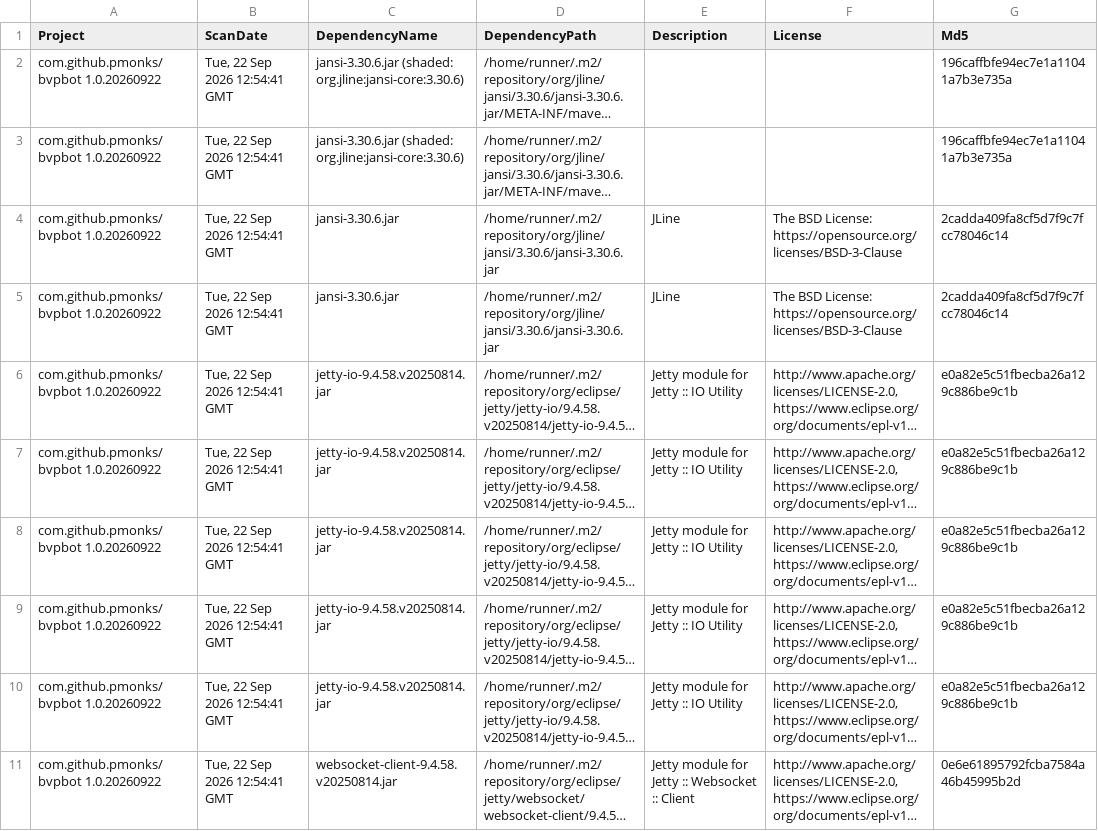
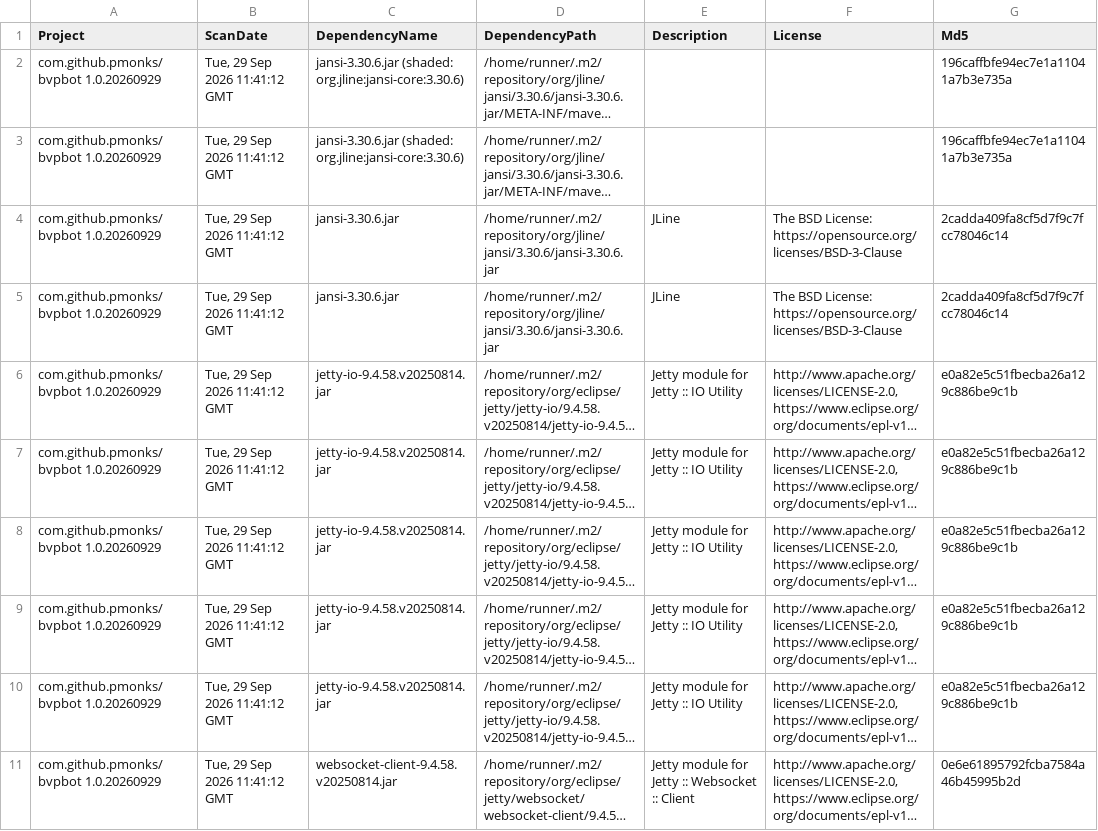
Before and after one commit to pmonks/bvpbot, a CSV file: nvd/dependency-check-report.csv, drawn as a sheet; only a part is shown; long unchanged cells end in …; the diff covers the shown part only; the diff names each change by its address in the sheet, - before the commit and + after, or states it on an @@ line.

```diff
--- a/nvd/dependency-check-report.csv
+++ b/nvd/dependency-check-report.csv
-A2:A11 (Project): com.github.pmonks/bvpbot 1.0.20260922
+A2:A11 (Project): com.github.pmonks/bvpbot 1.0.20260929
-B2:B11 (ScanDate): Tue, 22 Sep 2026 12:54:41 GMT
+B2:B11 (ScanDate): Tue, 29 Sep 2026 11:41:12 GMT
```
Also changed, not shown: 18 edited cells elsewhere in this file, 8 other files.
